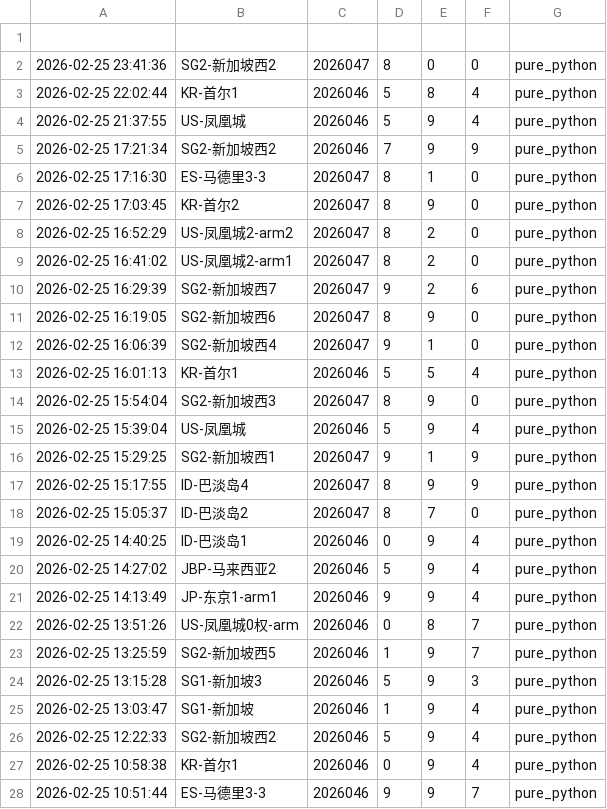
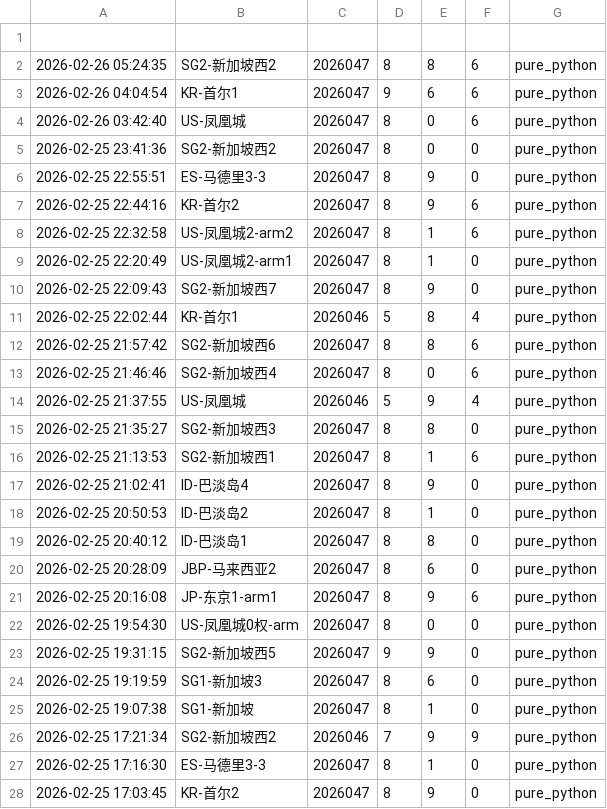
Before and after one commit to suwei8/oci-keepalive-tunnel, a CSV file: predictions/predictions.csv, drawn as a sheet; only a part is shown; the shorter side is filled out with more unchanged rows; the diff names each change by its address in the sheet, - before the commit and + after, or states it on an @@ line.

```diff
--- a/predictions/predictions.csv
+++ b/predictions/predictions.csv
+row 2: 2026-02-26 05:24:35 | SG2-新加坡西2 | 2026047 | 8 | 8 | 6 | pure_python
+row 3: 2026-02-26 04:04:54 | KR-首尔1 | 2026047 | 9 | 6 | 6 | pure_python
+row 4: 2026-02-26 03:42:40 | US-凤凰城 | 2026047 | 8 | 0 | 6 | pure_python
+row 6: 2026-02-25 22:55:51 | ES-马德里3-3 | 2026047 | 8 | 9 | 0 | pure_python
+row 7: 2026-02-25 22:44:16 | KR-首尔2 | 2026047 | 8 | 9 | 6 | pure_python
+row 8: 2026-02-25 22:32:58 | US-凤凰城2-arm2 | 2026047 | 8 | 1 | 6 | pure_python
+row 9: 2026-02-25 22:20:49 | US-凤凰城2-arm1 | 2026047 | 8 | 1 | 0 | pure_python
+row 10: 2026-02-25 22:09:43 | SG2-新加坡西7 | 2026047 | 8 | 9 | 0 | pure_python
+row 12: 2026-02-25 21:57:42 | SG2-新加坡西6 | 2026047 | 8 | 8 | 6 | pure_python
+row 13: 2026-02-25 21:46:46 | SG2-新加坡西4 | 2026047 | 8 | 0 | 6 | pure_python
+row 15: 2026-02-25 21:35:27 | SG2-新加坡西3 | 2026047 | 8 | 8 | 0 | pure_python
+row 16: 2026-02-25 21:13:53 | SG2-新加坡西1 | 2026047 | 8 | 1 | 6 | pure_python
+row 17: 2026-02-25 21:02:41 | ID-巴淡岛4 | 2026047 | 8 | 9 | 0 | pure_python
+row 18: 2026-02-25 20:50:53 | ID-巴淡岛2 | 2026047 | 8 | 1 | 0 | pure_python
+row 19: 2026-02-25 20:40:12 | ID-巴淡岛1 | 2026047 | 8 | 8 | 0 | pure_python
+row 20: 2026-02-25 20:28:09 | JBP-马来西亚2 | 2026047 | 8 | 6 | 0 | pure_python
+row 21: 2026-02-25 20:16:08 | JP-东京1-arm1 | 2026047 | 8 | 9 | 6 | pure_python
+row 22: 2026-02-25 19:54:30 | US-凤凰城0权-arm | 2026047 | 8 | 0 | 0 | pure_python
+row 23: 2026-02-25 19:31:15 | SG2-新加坡西5 | 2026047 | 9 | 9 | 0 | pure_python
+row 24: 2026-02-25 19:19:59 | SG1-新加坡3 | 2026047 | 8 | 6 | 0 | pure_python
+row 25: 2026-02-25 19:07:38 | SG1-新加坡 | 2026047 | 8 | 1 | 0 | pure_python
```
